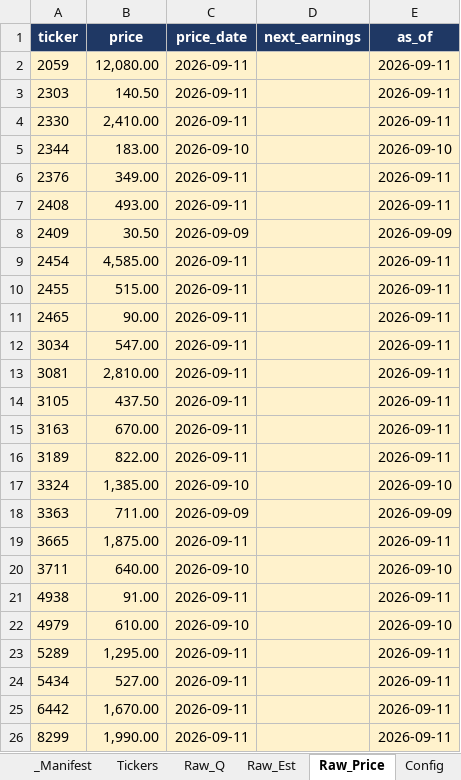
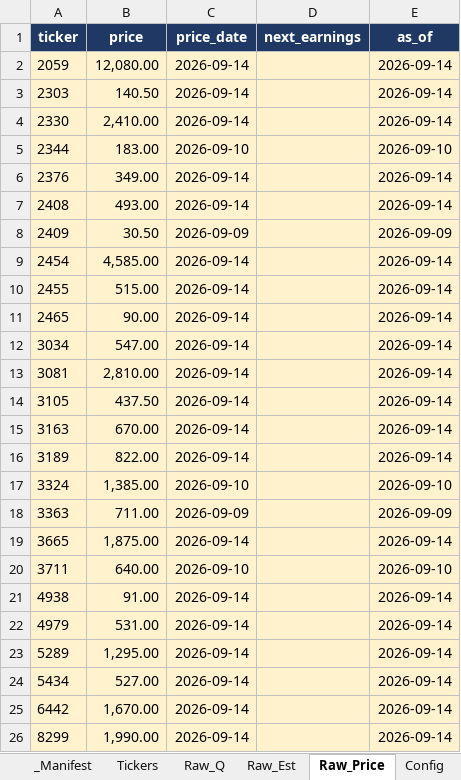
Before and after one commit to Kira11-ja/TWstocktrack, an Excel workbook: 台股觀察表.xlsx, sheet Raw_Price, drawn as a sheet; values as stored, in another font and other column widths than the file's, no borders; the diff names each change by its address in the sheet, - before the commit and + after, or states it on an @@ line.

```diff
--- a/台股觀察表.xlsx (sheet Raw_Price)
+++ b/台股觀察表.xlsx (sheet Raw_Price)
-C2:C4 (price_date): 2026-09-11
+C2:C4 (price_date): 2026-09-14
-E2:E4 (as_of): 2026-09-11
+E2:E4 (as_of): 2026-09-14
-C6:C7 (price_date): 2026-09-11
+C6:C7 (price_date): 2026-09-14
-E6:E7 (as_of): 2026-09-11
+E6:E7 (as_of): 2026-09-14
-C9:C16 (price_date): 2026-09-11
+C9:C16 (price_date): 2026-09-14
-E9:E16 (as_of): 2026-09-11
+E9:E16 (as_of): 2026-09-14
-C19 (price_date): 2026-09-11
+C19 (price_date): 2026-09-14
-E19 (as_of): 2026-09-11
+E19 (as_of): 2026-09-14
-C21 (price_date): 2026-09-11
+C21 (price_date): 2026-09-14
-E21 (as_of): 2026-09-11
+E21 (as_of): 2026-09-14
-B22 (price): 610.00
+B22 (price): 531.00
-C22 (price_date): 2026-09-10
+C22 (price_date): 2026-09-14
-E22 (as_of): 2026-09-10
+E22 (as_of): 2026-09-14
-C23:C26 (price_date): 2026-09-11
+C23:C26 (price_date): 2026-09-14
-E23:E26 (as_of): 2026-09-11
+E23:E26 (as_of): 2026-09-14
```
Also changed, not shown: sheet _Manifest, sheet Dashboard, sheet Raw_Est, sheet Tickers, 6 other files.
